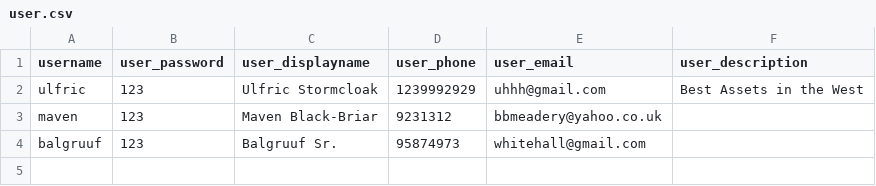
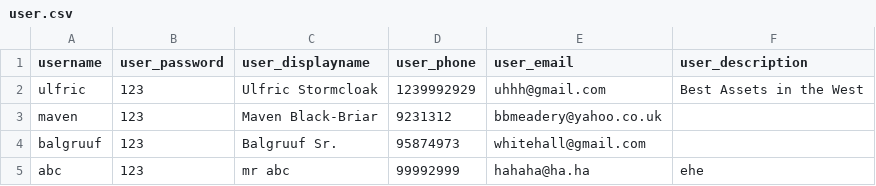
Before and after one commit to VietNggRMIT/homie-g1, a CSV file: php1/db/user.csv, drawn as a sheet.

Commit message:
Fix minor PHP mockup; users can sign up

```diff
--- a/php1/db/user.csv
+++ b/php1/db/user.csv
@@ -4 +4,2 @@ maven,123,Maven Black-Briar,9231312,bbmeadery@yahoo.co.uk,
 balgruuf,123,Balgruuf Sr.,95874973,whitehall@gmail.com,
+abc,123,mr abc,99992999,hahaha@ha.ha,ehe
```
Also changed, not shown: 4 other files.
